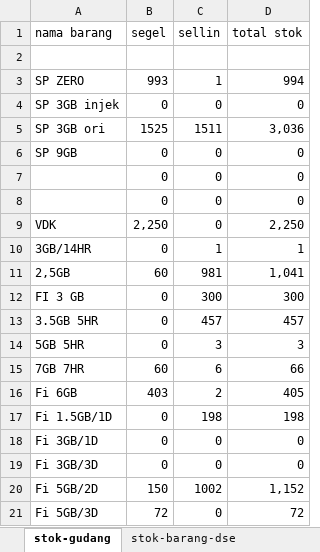
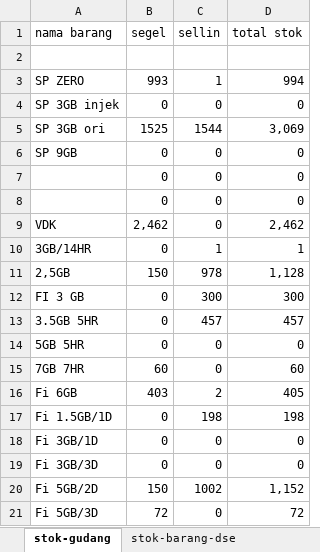
Before and after one commit to andisianday393-byte/MC-SAGARANTEN.WEB, an Excel workbook: index-data.xlsx, sheet stok-gudang, drawn as a sheet; values as stored, in another font and other column widths than the file's, no borders; the diff names each change by its address in the sheet, - before the commit and + after, or states it on an @@ line.

```diff
--- a/index-data.xlsx (sheet stok-gudang)
+++ b/index-data.xlsx (sheet stok-gudang)
-C5 (sellin): 1511
+C5 (sellin): 1544
-D5 (total stok): 3,036
+D5 (total stok): 3,069
-B9 (segel): 2,250
+B9 (segel): 2,462
-D9 (total stok): 2,250
+D9 (total stok): 2,462
-B11 (segel): 60
+B11 (segel): 150
-C11 (sellin): 981
+C11 (sellin): 978
-D11 (total stok): 1,041
+D11 (total stok): 1,128
-C14 (sellin): 3
+C14 (sellin): 0
-D14 (total stok): 3
+D14 (total stok): 0
-C15 (sellin): 6
+C15 (sellin): 0
-D15 (total stok): 66
+D15 (total stok): 60
```
Also changed, not shown: sheet index, sheet penjualan-reguler-new, sheet penjualan-paket-tm, sheet stok-barang-dse, sheet penjualan-salmo, sheet penjualan-direct-selling, other sheet tabs, formulas that keep their value.
